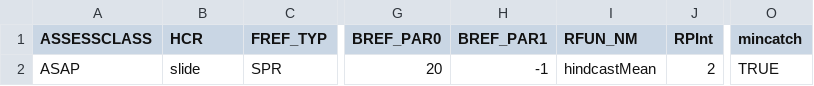
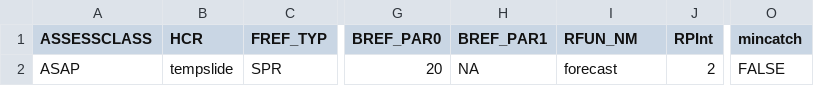
Before and after one commit to lkerr/groundfish-MSE, a CSV file: modelParameters/mproc.csv, drawn as a sheet; only a part is shown, gaps mark what is left out; the diff names each change by its address in the sheet, - before the commit and + after, or states it on an @@ line.

```diff
--- a/modelParameters/mproc.csv
+++ b/modelParameters/mproc.csv
-B2 (HCR): slide
+B2 (HCR): tempslide
-H2 (BREF_PAR1): -1
+H2 (BREF_PAR1): NA
-I2 (RFUN_NM): hindcastMean
+I2 (RFUN_NM): forecast
-O2 (mincatch): TRUE
+O2 (mincatch): FALSE
```
Also changed, not shown: 1 other file.
